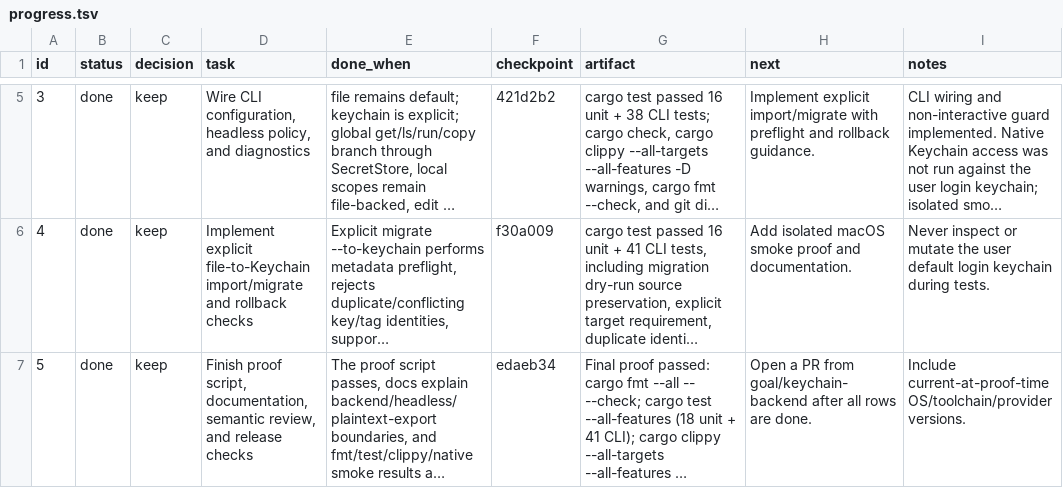
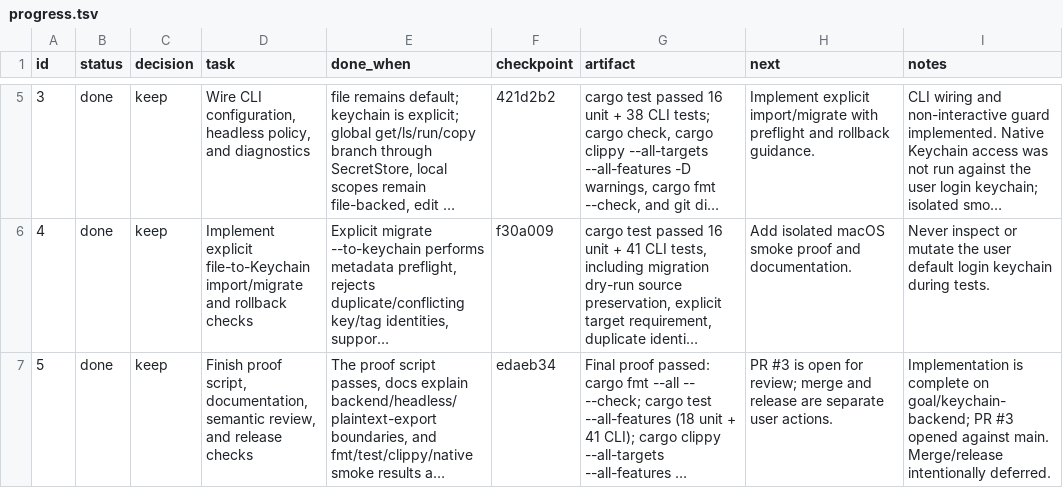
Before and after one commit to ai-native-engineer/agents-env, a TSV file: progress.tsv, drawn as a sheet; only a part is shown, gaps mark what is left out; long unchanged cells end in …; the diff names each change by its address in the sheet, - before the commit and + after, or states it on an @@ line.

Commit message:
docs(goal): record keychain backend review handoff

```diff
--- a/progress.tsv
+++ b/progress.tsv
-H7 (next): Open a PR from goal/keychain-backend after all rows are done.
+H7 (next): PR #3 is open for review; merge and release are separate user actions.
-I7 (notes): Include current-at-proof-time OS/toolchain/provider versions.
+I7 (notes): Implementation is complete on goal/keychain-backend; PR #3 opened against main. Merge/release intentionally deferred.
```
